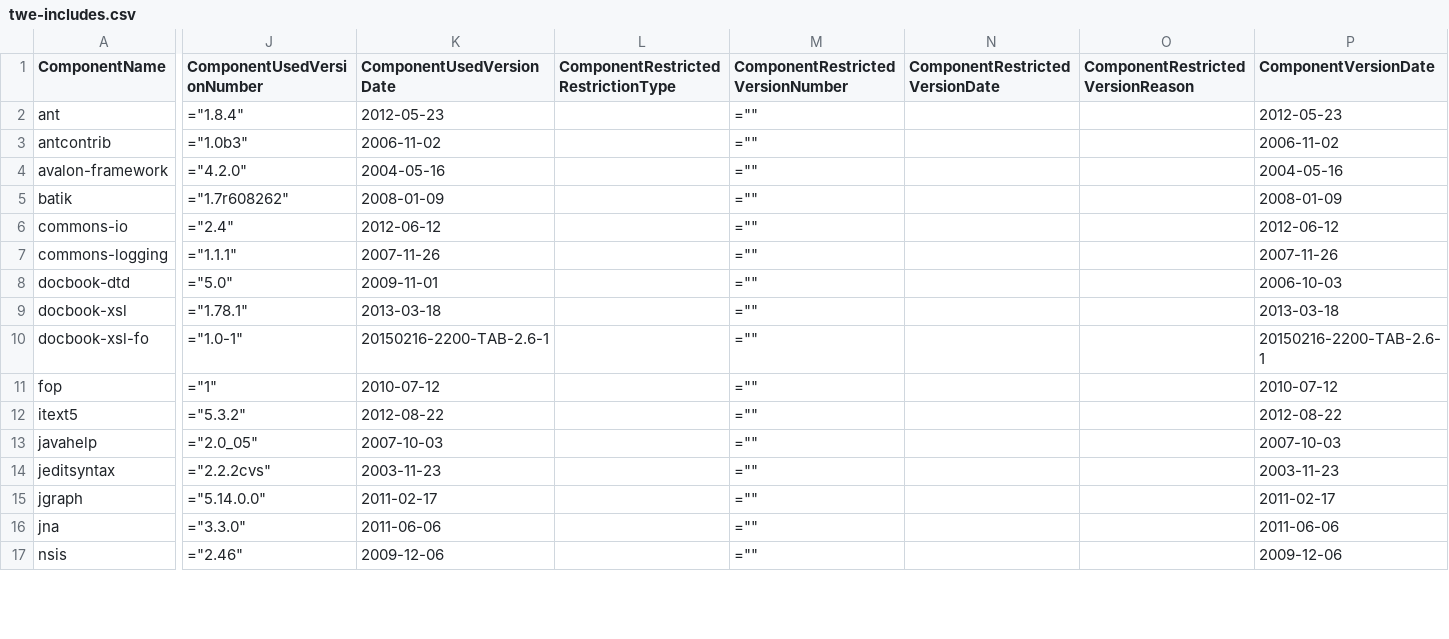
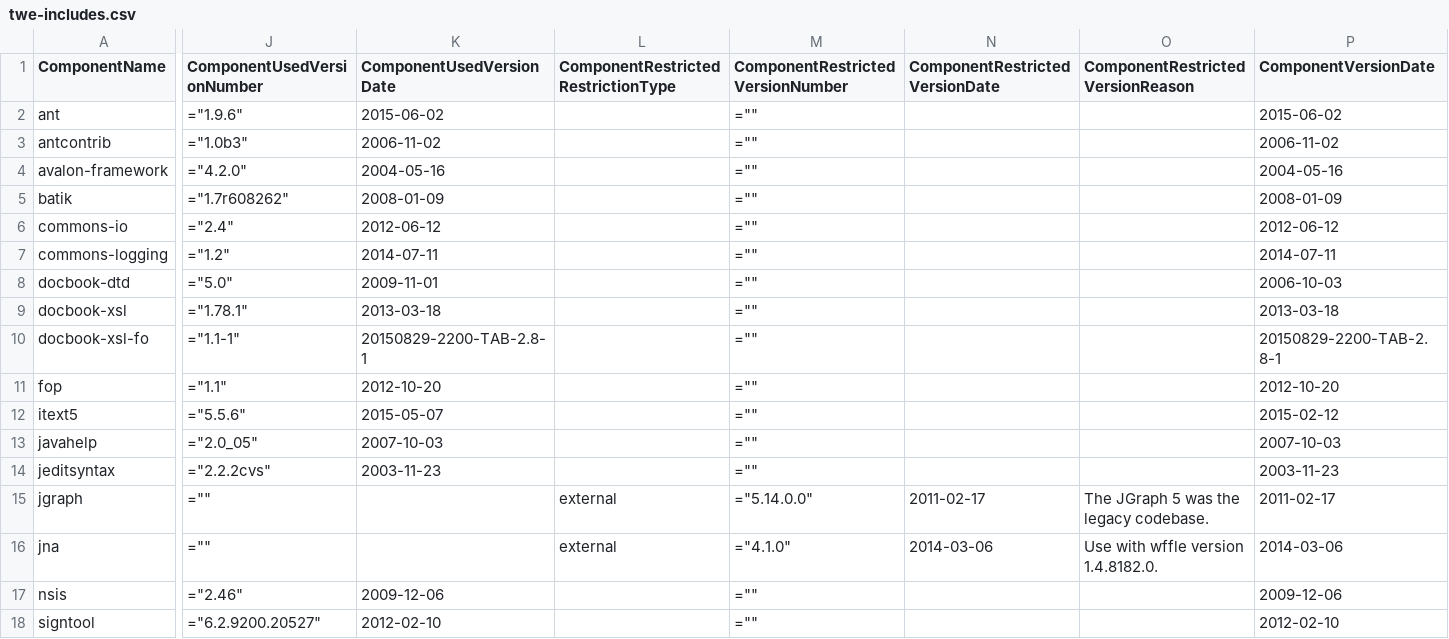
Before and after one commit to Shoobx/JaWE, a CSV file: twe/licenses/twe-includes.csv, drawn as a sheet; only a part is shown, gaps mark what is left out; rows hold the shown columns only; the diff covers the shown part only; the diff names each change by its address in the sheet, - before the commit and + after, or states it on an @@ line.

```diff
--- a/twe/licenses/twe-includes.csv
+++ b/twe/licenses/twe-includes.csv
-J2 (ComponentUsedVersionNumber): ="1.8.4"
+J2 (ComponentUsedVersionNumber): ="1.9.6"
-K2 (ComponentUsedVersionDate): 2012-05-23
+K2 (ComponentUsedVersionDate): 2015-06-02
-P2 (ComponentVersionDate): 2012-05-23
+P2 (ComponentVersionDate): 2015-06-02
-J7 (ComponentUsedVersionNumber): ="1.1.1"
+J7 (ComponentUsedVersionNumber): ="1.2"
-K7 (ComponentUsedVersionDate): 2007-11-26
+K7 (ComponentUsedVersionDate): 2014-07-11
-P7 (ComponentVersionDate): 2007-11-26
+P7 (ComponentVersionDate): 2014-07-11
-J10 (ComponentUsedVersionNumber): ="1.0-1"
+J10 (ComponentUsedVersionNumber): ="1.1-1"
-K10 (ComponentUsedVersionDate): 20150216-2200-TAB-2.6-1
+K10 (ComponentUsedVersionDate): 20150829-2200-TAB-2.8-1
-P10 (ComponentVersionDate): 20150216-2200-TAB-2.6-1
+P10 (ComponentVersionDate): 20150829-2200-TAB-2.8-1
-J11 (ComponentUsedVersionNumber): ="1"
+J11 (ComponentUsedVersionNumber): ="1.1"
-K11 (ComponentUsedVersionDate): 2010-07-12
+K11 (ComponentUsedVersionDate): 2012-10-20
-P11 (ComponentVersionDate): 2010-07-12
+P11 (ComponentVersionDate): 2012-10-20
-J12 (ComponentUsedVersionNumber): ="5.3.2"
+J12 (ComponentUsedVersionNumber): ="5.5.6"
-K12 (ComponentUsedVersionDate): 2012-08-22
+K12 (ComponentUsedVersionDate): 2015-05-07
-P12 (ComponentVersionDate): 2012-08-22
+P12 (ComponentVersionDate): 2015-02-12
-J15 (ComponentUsedVersionNumber): ="5.14.0.0"
+J15 (ComponentUsedVersionNumber): =""
-K15 (ComponentUsedVersionDate): 2011-02-17
+K15 (ComponentUsedVersionDate): (empty)
-L15:L16: (empty)
+L15:L16: external
-M15 (ComponentRestrictedVersionNumber): =""
+M15 (ComponentRestrictedVersionNumber): ="5.14.0.0"
-N15 (ComponentRestrictedVersionDate): (empty)
+N15 (ComponentRestrictedVersionDate): 2011-02-17
-O15 (ComponentRestrictedVersionReason): (empty)
+O15 (ComponentRestrictedVersionReason): The JGraph 5 was the legacy codebase.
-J16 (ComponentUsedVersionNumber): ="3.3.0"
+J16 (ComponentUsedVersionNumber): =""
-K16 (ComponentUsedVersionDate): 2011-06-06
+K16 (ComponentUsedVersionDate): (empty)
-M16 (ComponentRestrictedVersionNumber): =""
+M16 (ComponentRestrictedVersionNumber): ="4.1.0"
-N16 (ComponentRestrictedVersionDate): (empty)
+N16 (ComponentRestrictedVersionDate): 2014-03-06
-O16 (ComponentRestrictedVersionReason): (empty)
+O16 (ComponentRestrictedVersionReason): Use with wffle version 1.4.8182.0.
-P16 (ComponentVersionDate): 2011-06-06
+P16 (ComponentVersionDate): 2014-03-06
+row 18: signtool | ="6.2.9200.20527" | 2012-02-10 |  | ="" |  |  | 2012-02-10
```
Also changed, not shown: 18 edited cells elsewhere in this file, twe/licenses/twe-patches.csv, 28 other files.
